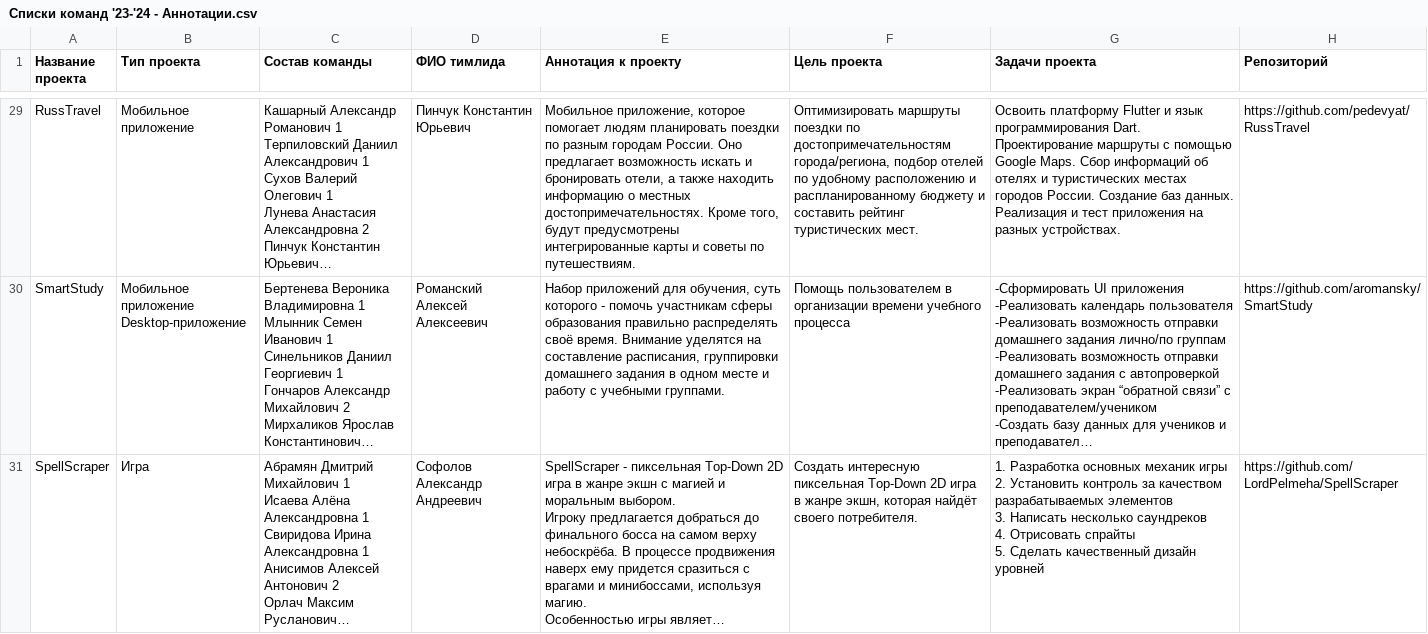
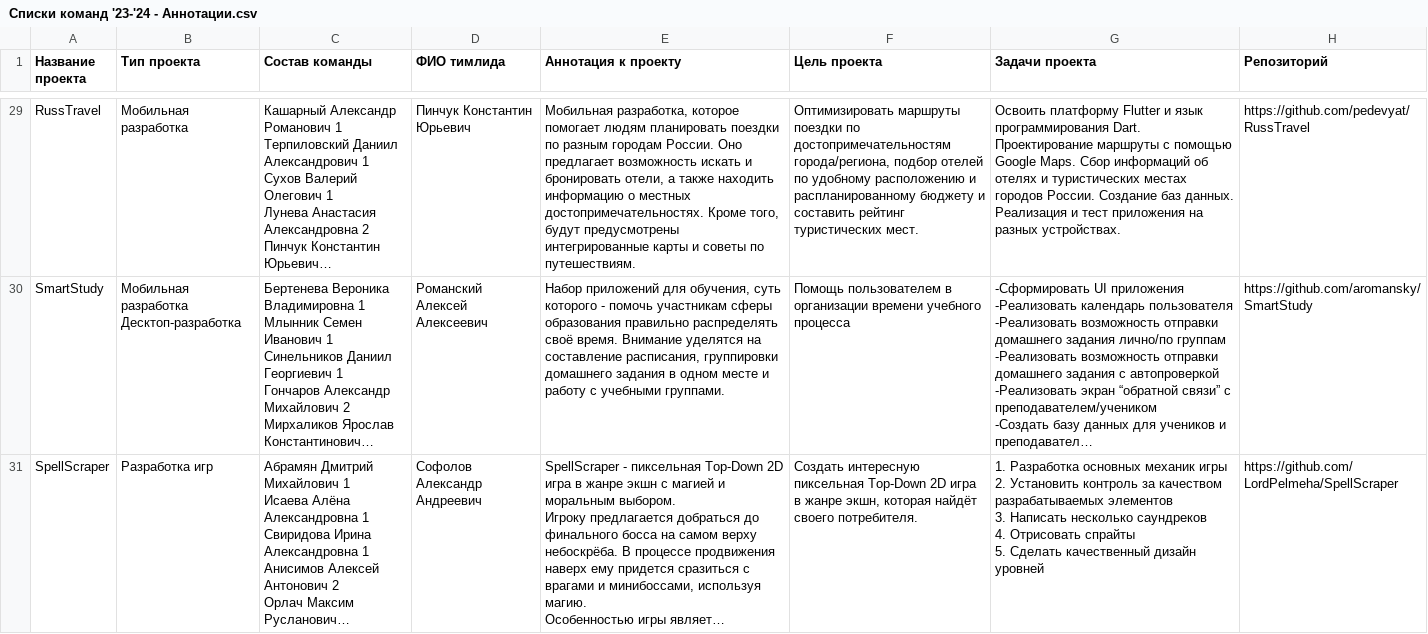
Before and after one commit to Kertalo/showcase, a CSV file: src/main/resources/primary_filling/bach_23-24/Списки команд '23-'24 - Аннотации.csv, drawn as a sheet; only a part is shown, gaps mark what is left out; long unchanged cells end in …; ↵ is a line break in a cell; the diff covers the shown part only; the diff names each change by its address in the sheet, - before the commit and + after, or states it on an @@ line.

```diff
--- a/src/main/resources/primary_filling/bach_23-24/Списки команд '23-'24 - Аннотации.csv
+++ b/src/main/resources/primary_filling/bach_23-24/Списки команд '23-'24 - Аннотации.csv
-B29 (Тип проекта): Мобильное приложение
+B29 (Тип проекта): Мобильная разработка
-E29 (Аннотация к проекту): Мобильное приложение, которое помогает…
+E29 (Аннотация к проекту): Мобильная разработка, которое помогает…
-B30 (Тип проекта): Мобильное приложение ↵ Desktop-приложение
+B30 (Тип проекта): Мобильная разработка ↵ Десктоп-разработка
-B31 (Тип проекта): Игра
+B31 (Тип проекта): Разработка игр
```
Also changed, not shown: 34 edited cells elsewhere in this file.
